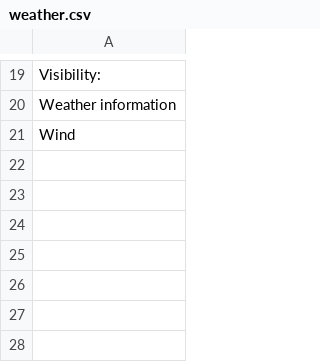
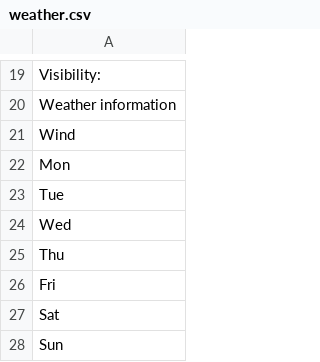
Before and after one commit to Xtraball/Siberian, a CSV file: languages/default/weather.csv, drawn as a sheet; only a part is shown, gaps mark what is left out.

```diff
--- a/languages/default/weather.csv
+++ b/languages/default/weather.csv
@@ -21 +21,8 @@
 "Wind"
+"Mon"
+"Tue"
+"Wed"
+"Thu"
+"Fri"
+"Sat"
+"Sun"
```
Also changed, not shown: languages/default/admin.csv, 57 other files.
